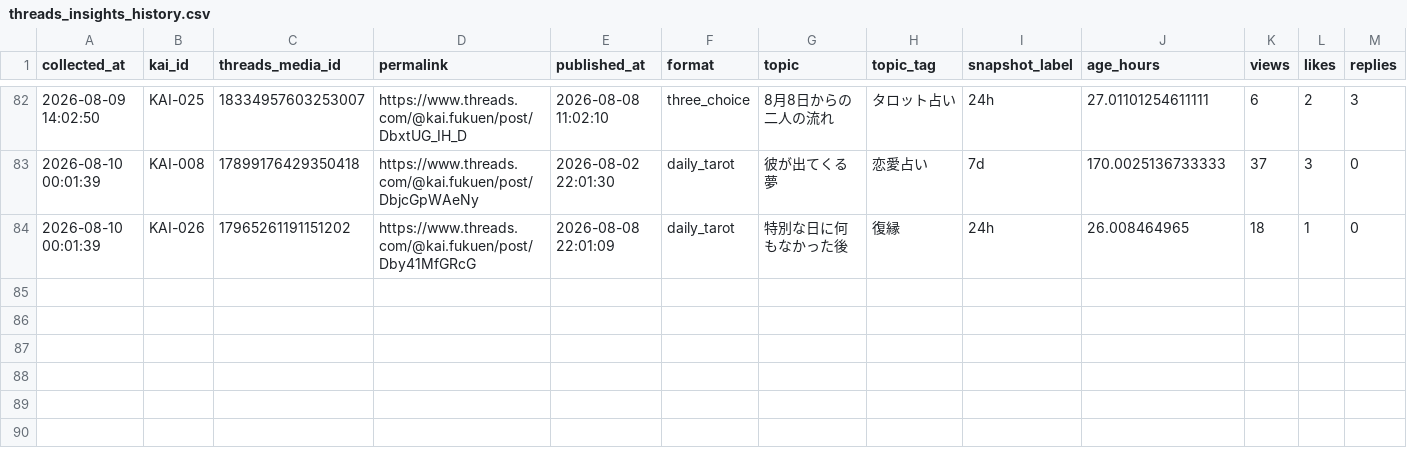
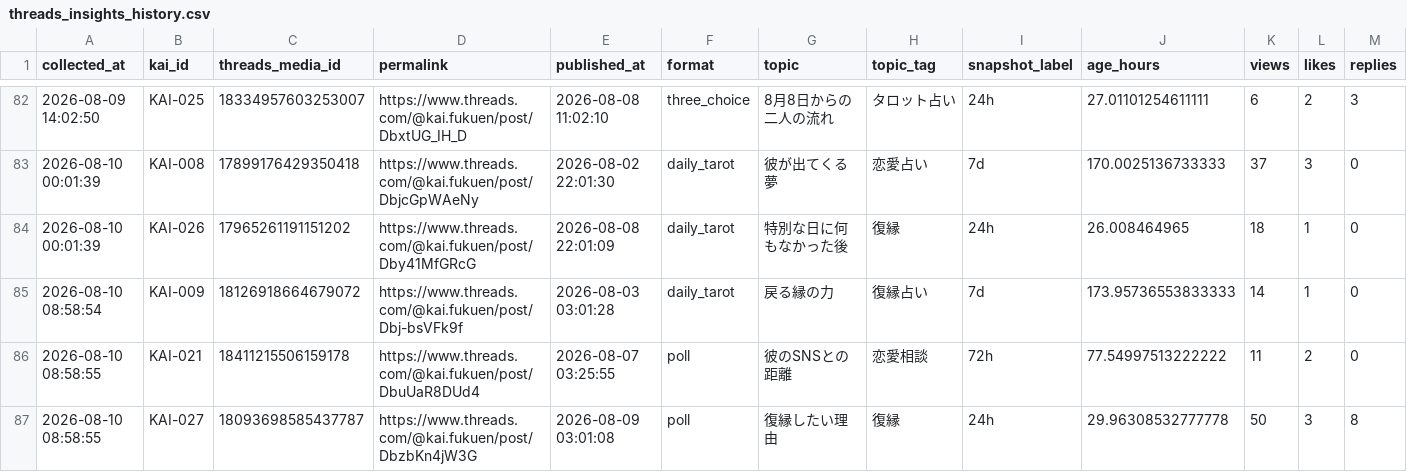
Before and after one commit to c2081540-commits/kai-threads-automation, a CSV file: data/insights/threads_insights_history.csv, drawn as a sheet; only a part is shown, gaps mark what is left out; rows hold the shown columns only; the diff names each change by its address in the sheet, - before the commit and + after, or states it on an @@ line.

```diff
--- a/data/insights/threads_insights_history.csv
+++ b/data/insights/threads_insights_history.csv
+row 85: 2026-08-10 08:58:54 | KAI-009 | 18126918664679072 | https://www.threads.com/@kai.fukuen/post/Dbj-bsVFk9f | 2026-08-03 03:01:28 | daily_tarot | 戻る縁の力 | 復縁占い | 7d | 173.95736553833333 | 14 | 1 | 0
+row 86: 2026-08-10 08:58:55 | KAI-021 | 18411215506159178 | https://www.threads.com/@kai.fukuen/post/DbuUaR8DUd4 | 2026-08-07 03:25:55 | poll | 彼のSNSとの距離 | 恋愛相談 | 72h | 77.54997513222222 | 11 | 2 | 0
+row 87: 2026-08-10 08:58:55 | KAI-027 | 18093698585437787 | https://www.threads.com/@kai.fukuen/post/DbzbKn4jW3G | 2026-08-09 03:01:08 | poll | 復縁したい理由 | 復縁 | 24h | 29.96308532777778 | 50 | 3 | 8
```
Also changed, not shown: data/post_history.csv, 2 other files.
